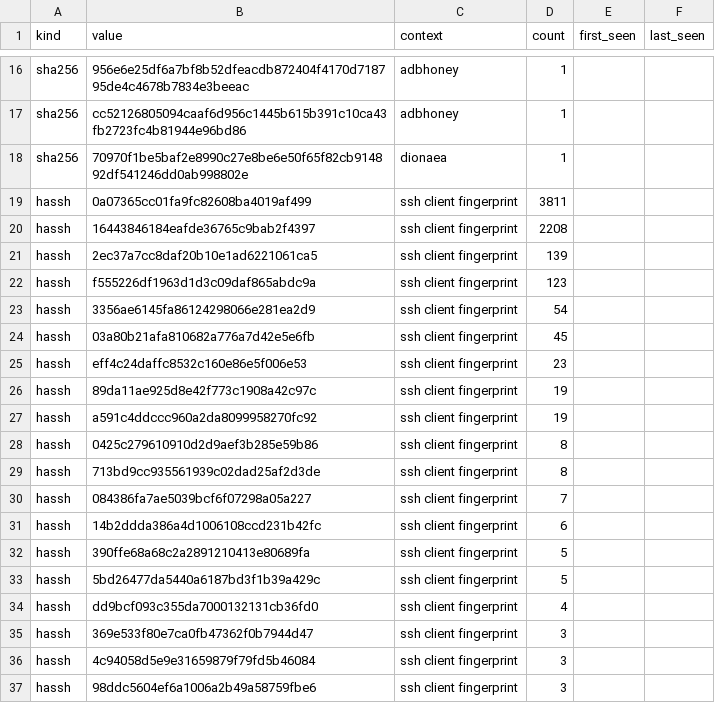
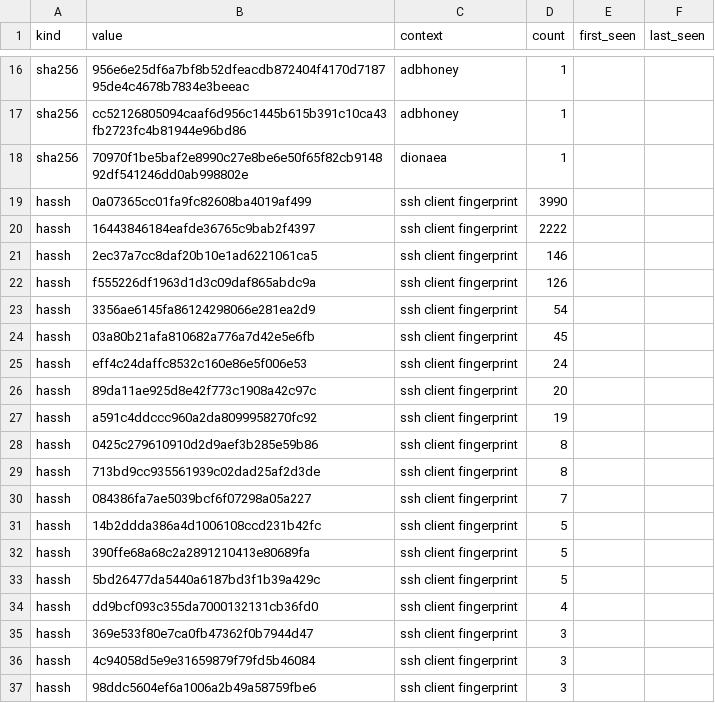
Before and after one commit to unerror/security, a CSV file: feeds/honeypot/iocs.csv, drawn as a sheet; only a part is shown, gaps mark what is left out.

```diff
--- a/feeds/honeypot/iocs.csv
+++ b/feeds/honeypot/iocs.csv
@@ -18,10 +18,10 @@ sha256,cc52126805094caaf6d956c1445b615b391c10ca43fb2723fc4b81944e96bd86,adbhoney
 sha256,70970f1be5baf2e8990c27e8be6e50f65f82cb914892df541246dd0ab998802e,dionaea,1,,
-hassh,0a07365cc01fa9fc82608ba4019af499,ssh client fingerprint,3811,,
-hassh,16443846184eafde36765c9bab2f4397,ssh client fingerprint,2208,,
-hassh,2ec37a7cc8daf20b10e1ad6221061ca5,ssh client fingerprint,139,,
-hassh,f555226df1963d1d3c09daf865abdc9a,ssh client fingerprint,123,,
+hassh,0a07365cc01fa9fc82608ba4019af499,ssh client fingerprint,3990,,
+hassh,16443846184eafde36765c9bab2f4397,ssh client fingerprint,2222,,
+hassh,2ec37a7cc8daf20b10e1ad6221061ca5,ssh client fingerprint,146,,
+hassh,f555226df1963d1d3c09daf865abdc9a,ssh client fingerprint,126,,
 hassh,3356ae6145fa86124298066e281ea2d9,ssh client fingerprint,54,,
 hassh,03a80b21afa810682a776a7d42e5e6fb,ssh client fingerprint,45,,
-hassh,eff4c24daffc8532c160e86e5f006e53,ssh client fingerprint,23,,
-hassh,89da11ae925d8e42f773c1908a42c97c,ssh client fingerprint,19,,
+hassh,eff4c24daffc8532c160e86e5f006e53,ssh client fingerprint,24,,
+hassh,89da11ae925d8e42f773c1908a42c97c,ssh client fingerprint,20,,
 hassh,a591c4ddccc960a2da8099958270fc92,ssh client fingerprint,19,,
@@ -30,3 +30,3 @@ hassh,713bd9cc935561939c02dad25af2d3de,ssh client fingerprint,8,,
 hassh,084386fa7ae5039bcf6f07298a05a227,ssh client fingerprint,7,,
-hassh,14b2ddda386a4d1006108ccd231b42fc,ssh client fingerprint,6,,
+hassh,14b2ddda386a4d1006108ccd231b42fc,ssh client fingerprint,5,,
 hassh,390ffe68a68c2a2891210413e80689fa,ssh client fingerprint,5,,
```
Also changed, not shown: 10 other files.
